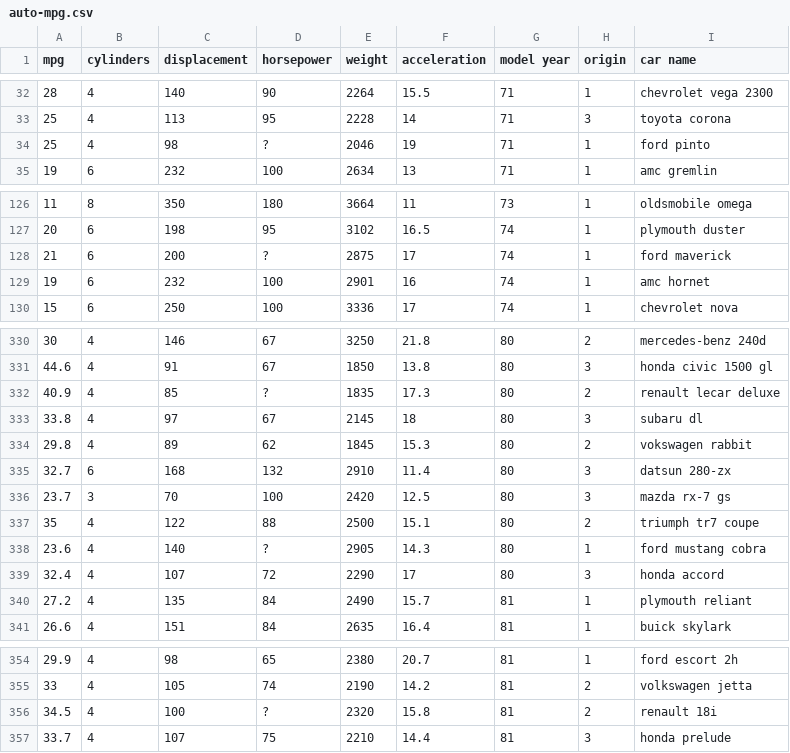
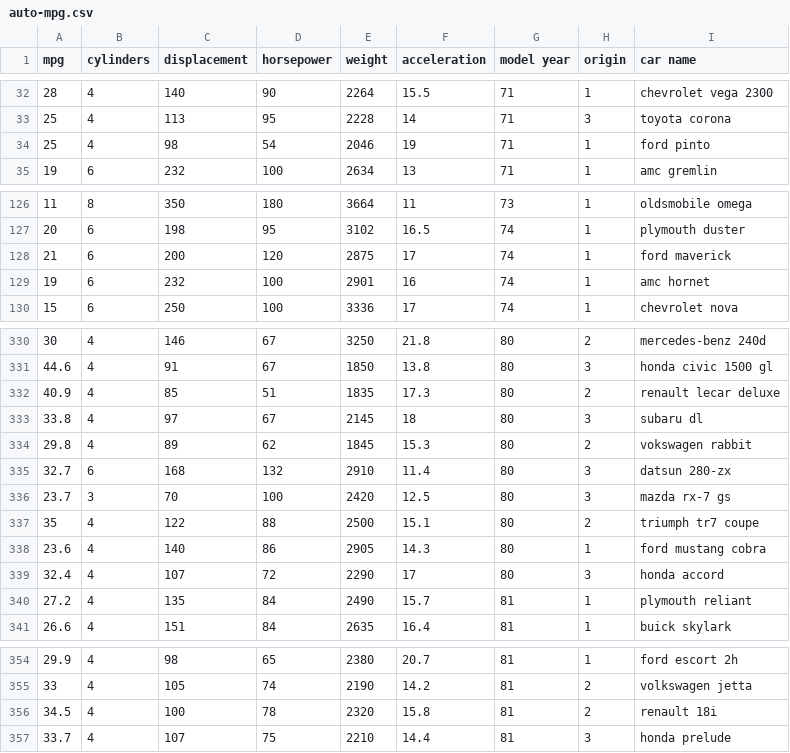
Before and after one commit to Aayushjn/OS-ELM, a CSV file: datasets/auto-mpg.csv, drawn as a sheet; only a part is shown, gaps mark what is left out; the diff covers the shown part only.

```diff
--- a/datasets/auto-mpg.csv
+++ b/datasets/auto-mpg.csv
@@ -33,3 +33,3 @@ mpg,cylinders,displacement,horsepower,weight,acceleration,model year,origin,car
 25,4,113,95,2228,14,71,3,toyota corona
-25,4,98,?,2046,19,71,1,ford pinto
+25,4,98,54,2046,19,71,1,ford pinto
 19,6,232,100,2634,13,71,1,amc gremlin
@@ -127,3 +127,3 @@ mpg,cylinders,displacement,horsepower,weight,acceleration,model year,origin,car
 20,6,198,95,3102,16.5,74,1,plymouth duster
-21,6,200,?,2875,17,74,1,ford maverick
+21,6,200,120,2875,17,74,1,ford maverick
 19,6,232,100,2901,16,74,1,amc hornet
@@ -331,3 +331,3 @@ mpg,cylinders,displacement,horsepower,weight,acceleration,model year,origin,car
 44.6,4,91,67,1850,13.8,80,3,honda civic 1500 gl
-40.9,4,85,?,1835,17.3,80,2,renault lecar deluxe
+40.9,4,85,51,1835,17.3,80,2,renault lecar deluxe
 33.8,4,97,67,2145,18,80,3,subaru dl
@@ -337,3 +337,3 @@ mpg,cylinders,displacement,horsepower,weight,acceleration,model year,origin,car
 35,4,122,88,2500,15.1,80,2,triumph tr7 coupe
-23.6,4,140,?,2905,14.3,80,1,ford mustang cobra
+23.6,4,140,86,2905,14.3,80,1,ford mustang cobra
 32.4,4,107,72,2290,17,80,3,honda accord
@@ -355,3 +355,3 @@ mpg,cylinders,displacement,horsepower,weight,acceleration,model year,origin,car
 33,4,105,74,2190,14.2,81,2,volkswagen jetta
-34.5,4,100,?,2320,15.8,81,2,renault 18i
+34.5,4,100,78,2320,15.8,81,2,renault 18i
 33.7,4,107,75,2210,14.4,81,3,honda prelude
```
Also changed, not shown: 1 edited cell elsewhere in this file, 4 other files.
